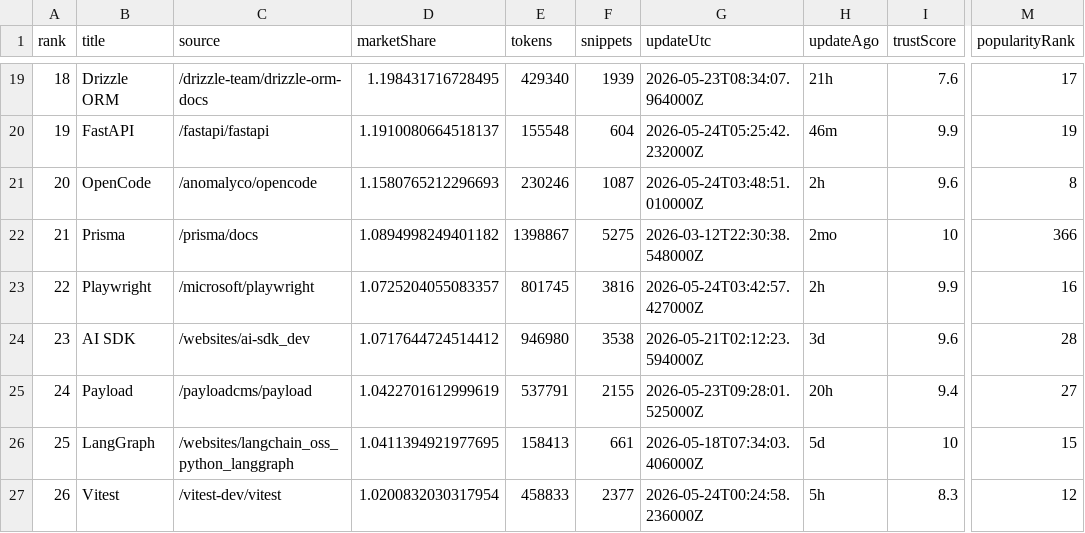
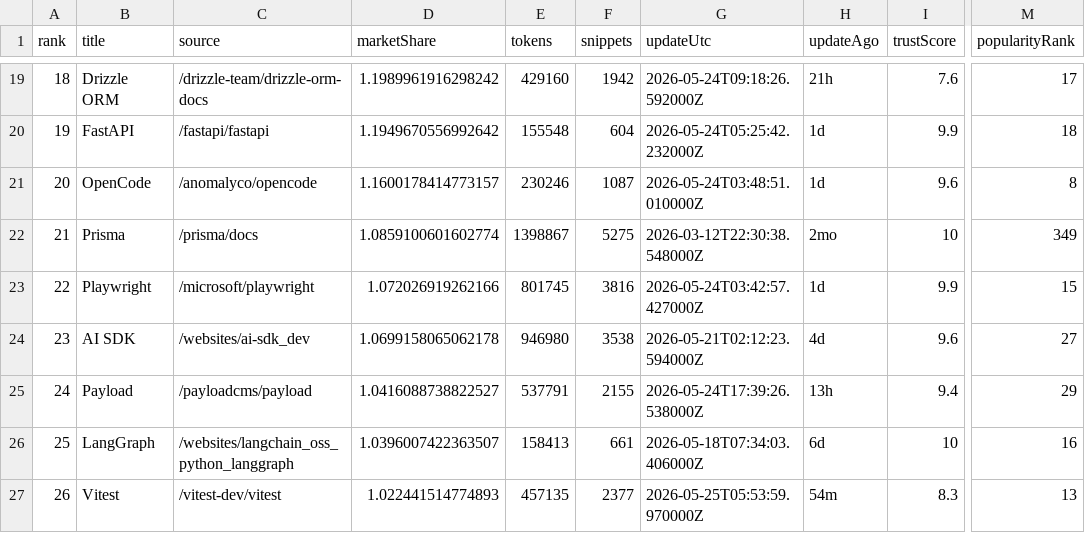
Before and after one commit to LouisLau-art/multi-agent-skills-catalog, a CSV file: docs/data/context7_docs_popular_top50.csv, drawn as a sheet; only a part is shown, gaps mark what is left out; the diff covers the shown part only; the diff names each change by its address in the sheet, - before the commit and + after, or states it on an @@ line.

```diff
--- a/docs/data/context7_docs_popular_top50.csv
+++ b/docs/data/context7_docs_popular_top50.csv
-D19 (marketShare): 1.198431716728495
+D19 (marketShare): 1.1989961916298242
-E19 (tokens): 429340
+E19 (tokens): 429160
-F19 (snippets): 1939
+F19 (snippets): 1942
-G19 (updateUtc): 2026-05-23T08:34:07.964000Z
+G19 (updateUtc): 2026-05-24T09:18:26.592000Z
-D20 (marketShare): 1.1910080664518137
+D20 (marketShare): 1.1949670556992642
-H20 (updateAgo): 46m
+H20 (updateAgo): 1d
-M20 (popularityRank): 19
+M20 (popularityRank): 18
-D21 (marketShare): 1.1580765212296693
+D21 (marketShare): 1.1600178414773157
-H21 (updateAgo): 2h
+H21 (updateAgo): 1d
-D22 (marketShare): 1.0894998249401182
+D22 (marketShare): 1.0859100601602774
-M22 (popularityRank): 366
+M22 (popularityRank): 349
-D23 (marketShare): 1.0725204055083357
+D23 (marketShare): 1.072026919262166
-H23 (updateAgo): 2h
+H23 (updateAgo): 1d
-M23 (popularityRank): 16
+M23 (popularityRank): 15
-D24 (marketShare): 1.0717644724514412
+D24 (marketShare): 1.0699158065062178
-H24 (updateAgo): 3d
+H24 (updateAgo): 4d
-M24 (popularityRank): 28
+M24 (popularityRank): 27
-D25 (marketShare): 1.0422701612999619
+D25 (marketShare): 1.0416088738822527
-G25 (updateUtc): 2026-05-23T09:28:01.525000Z
+G25 (updateUtc): 2026-05-24T17:39:26.538000Z
-H25 (updateAgo): 20h
+H25 (updateAgo): 13h
-M25 (popularityRank): 27
+M25 (popularityRank): 29
-D26 (marketShare): 1.0411394921977695
+D26 (marketShare): 1.0396007422363507
-H26 (updateAgo): 5d
+H26 (updateAgo): 6d
-M26 (popularityRank): 15
+M26 (popularityRank): 16
-D27 (marketShare): 1.0200832030317954
+D27 (marketShare): 1.022441514774893
-E27 (tokens): 458833
+E27 (tokens): 457135
-G27 (updateUtc): 2026-05-24T00:24:58.236000Z
+G27 (updateUtc): 2026-05-25T05:53:59.970000Z
-H27 (updateAgo): 5h
+H27 (updateAgo): 54m
-M27 (popularityRank): 12
+M27 (popularityRank): 13
```
Also changed, not shown: 145 edited cells elsewhere in this file, docs/data/skills_sh_all_time_top2000.csv, 5 other files.
